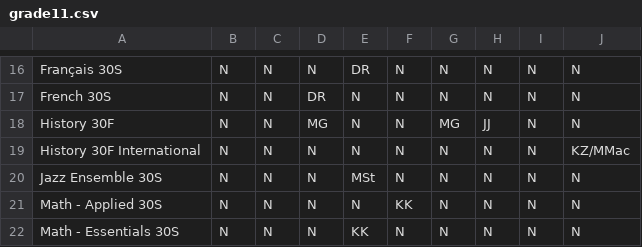
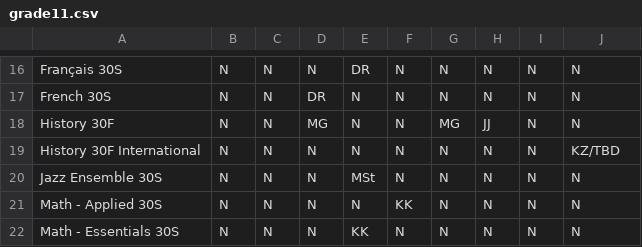
Before and after one commit to UWCollegiate/timetable2627, a CSV file: schedule26-27/course/data/2026-2027/grade11.csv, drawn as a sheet; only a part is shown, gaps mark what is left out.

Commit message:
Update grade11.csv

```diff
--- a/schedule26-27/course/data/2026-2027/grade11.csv
+++ b/schedule26-27/course/data/2026-2027/grade11.csv
@@ -18,3 +18,3 @@ French 30S,N,N,DR,N,N,N,N,N,N
 History 30F,N,N,MG,N,N,MG,JJ,N,N
-History 30F International,N,N,N,N,N,N,N,N,KZ/MMac
+History 30F International,N,N,N,N,N,N,N,N,KZ/TBD
 Jazz Ensemble 30S,N,N,N,MSt,N,N,N,N,N
```
